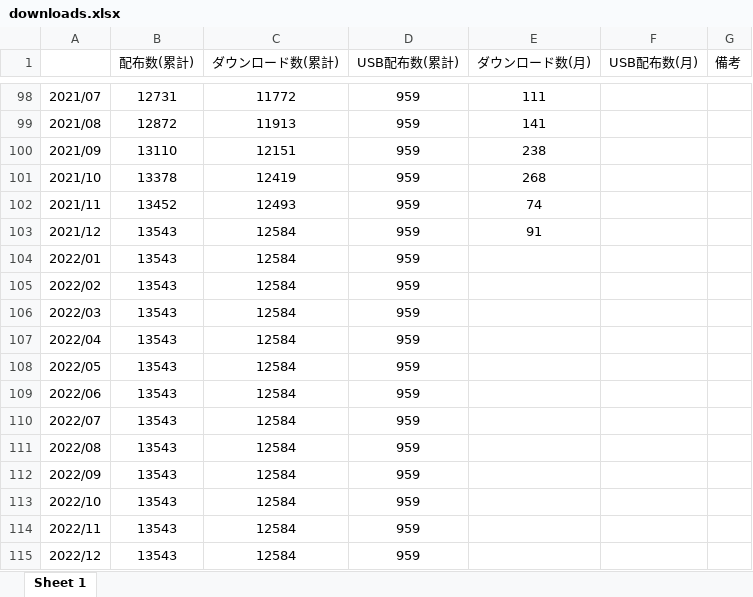
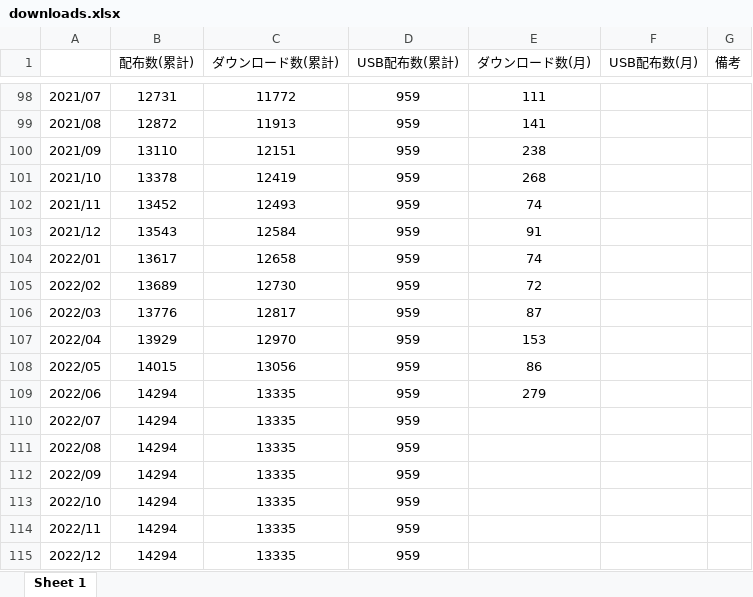
Before and after one commit to cmsi/MateriAppsLive, an Excel workbook: stat/downloads.xlsx, sheet Sheet 1, drawn as a sheet; only a part is shown, gaps mark what is left out; values as stored, in another font and other column widths than the file's, no borders; the diff names each change by its address in the sheet, - before the commit and + after, or states it on an @@ line.

Commit message:
udpate

```diff
--- a/stat/downloads.xlsx (sheet Sheet 1)
+++ b/stat/downloads.xlsx (sheet Sheet 1)
-B104 (配布数(累計)): 13543
+B104 (配布数(累計)): 13617
-C104 (ダウンロード数(累計)): 12584
+C104 (ダウンロード数(累計)): 12658
-E104 (ダウンロード数(月)): (empty)
+E104 (ダウンロード数(月)): 74
-B105 (配布数(累計)): 13543
+B105 (配布数(累計)): 13689
-C105 (ダウンロード数(累計)): 12584
+C105 (ダウンロード数(累計)): 12730
-E105 (ダウンロード数(月)): (empty)
+E105 (ダウンロード数(月)): 72
-B106 (配布数(累計)): 13543
+B106 (配布数(累計)): 13776
-C106 (ダウンロード数(累計)): 12584
+C106 (ダウンロード数(累計)): 12817
-E106 (ダウンロード数(月)): (empty)
+E106 (ダウンロード数(月)): 87
-B107 (配布数(累計)): 13543
+B107 (配布数(累計)): 13929
-C107 (ダウンロード数(累計)): 12584
+C107 (ダウンロード数(累計)): 12970
-E107 (ダウンロード数(月)): (empty)
+E107 (ダウンロード数(月)): 153
-B108 (配布数(累計)): 13543
+B108 (配布数(累計)): 14015
-C108 (ダウンロード数(累計)): 12584
+C108 (ダウンロード数(累計)): 13056
-E108 (ダウンロード数(月)): (empty)
+E108 (ダウンロード数(月)): 86
-B109:B115 (配布数(累計)): 13543
+B109:B115 (配布数(累計)): 14294
-C109:C115 (ダウンロード数(累計)): 12584
+C109:C115 (ダウンロード数(累計)): 13335
-E109 (ダウンロード数(月)): (empty)
+E109 (ダウンロード数(月)): 279
```
